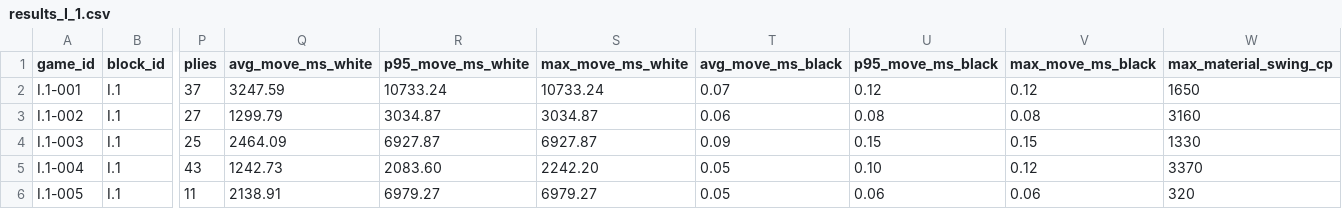
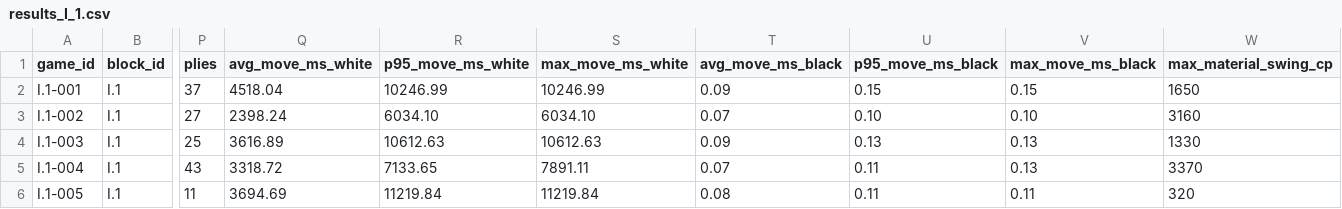
Before and after one commit to hiennguyendang/A-chess-AI-project, a CSV file: benchmark_results/results_I_1.csv, drawn as a sheet; only a part is shown, gaps mark what is left out; the diff covers the shown part only; the diff names each change by its address in the sheet, - before the commit and + after, or states it on an @@ line.

```diff
--- a/benchmark_results/results_I_1.csv
+++ b/benchmark_results/results_I_1.csv
-Q2 (avg_move_ms_white): 3247.59
+Q2 (avg_move_ms_white): 4518.04
-R2 (p95_move_ms_white): 10733.24
+R2 (p95_move_ms_white): 10246.99
-S2 (max_move_ms_white): 10733.24
+S2 (max_move_ms_white): 10246.99
-T2 (avg_move_ms_black): 0.07
+T2 (avg_move_ms_black): 0.09
-U2 (p95_move_ms_black): 0.12
+U2 (p95_move_ms_black): 0.15
-V2 (max_move_ms_black): 0.12
+V2 (max_move_ms_black): 0.15
-Q3 (avg_move_ms_white): 1299.79
+Q3 (avg_move_ms_white): 2398.24
-R3 (p95_move_ms_white): 3034.87
+R3 (p95_move_ms_white): 6034.10
-S3 (max_move_ms_white): 3034.87
+S3 (max_move_ms_white): 6034.10
-T3 (avg_move_ms_black): 0.06
+T3 (avg_move_ms_black): 0.07
-U3 (p95_move_ms_black): 0.08
+U3 (p95_move_ms_black): 0.10
-V3 (max_move_ms_black): 0.08
+V3 (max_move_ms_black): 0.10
-Q4 (avg_move_ms_white): 2464.09
+Q4 (avg_move_ms_white): 3616.89
-R4 (p95_move_ms_white): 6927.87
+R4 (p95_move_ms_white): 10612.63
-S4 (max_move_ms_white): 6927.87
+S4 (max_move_ms_white): 10612.63
-U4 (p95_move_ms_black): 0.15
+U4 (p95_move_ms_black): 0.13
-V4 (max_move_ms_black): 0.15
+V4 (max_move_ms_black): 0.13
-Q5 (avg_move_ms_white): 1242.73
+Q5 (avg_move_ms_white): 3318.72
-R5 (p95_move_ms_white): 2083.60
+R5 (p95_move_ms_white): 7133.65
-S5 (max_move_ms_white): 2242.20
+S5 (max_move_ms_white): 7891.11
-T5 (avg_move_ms_black): 0.05
+T5 (avg_move_ms_black): 0.07
-U5 (p95_move_ms_black): 0.10
+U5 (p95_move_ms_black): 0.11
-V5 (max_move_ms_black): 0.12
+V5 (max_move_ms_black): 0.13
-Q6 (avg_move_ms_white): 2138.91
+Q6 (avg_move_ms_white): 3694.69
-R6 (p95_move_ms_white): 6979.27
+R6 (p95_move_ms_white): 11219.84
-S6 (max_move_ms_white): 6979.27
+S6 (max_move_ms_white): 11219.84
-T6 (avg_move_ms_black): 0.05
+T6 (avg_move_ms_black): 0.08
-U6 (p95_move_ms_black): 0.06
+U6 (p95_move_ms_black): 0.11
-V6 (max_move_ms_black): 0.06
+V6 (max_move_ms_black): 0.11
```
Also changed, not shown: 30 edited cells elsewhere in this file, 3 other files.
